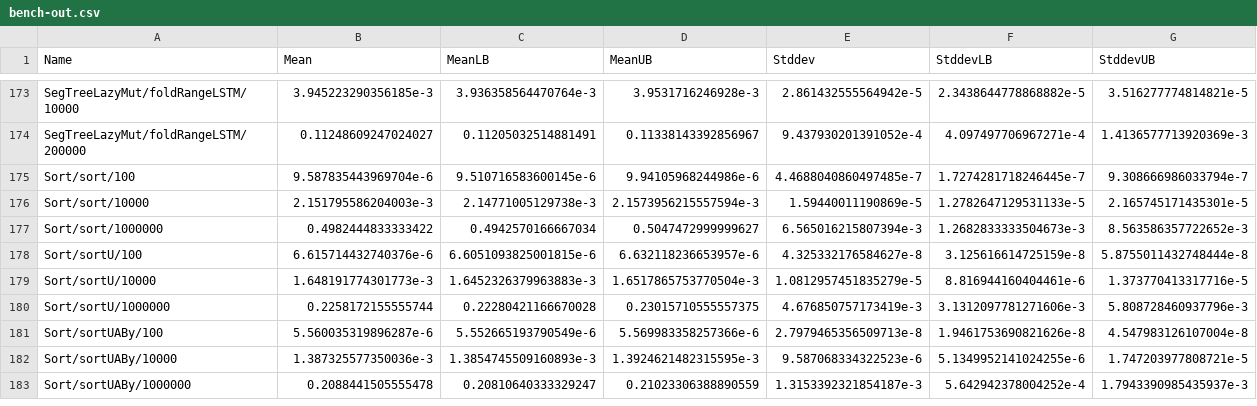
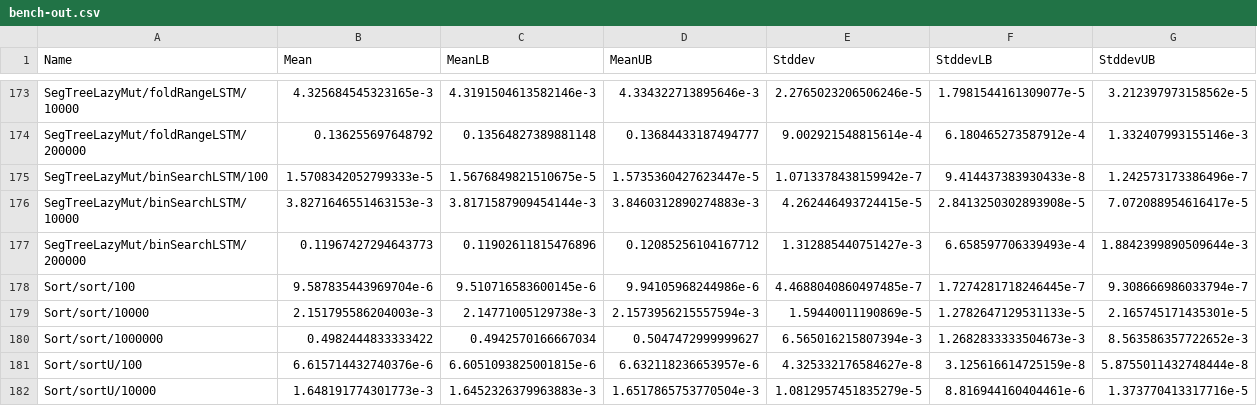
Before and after one commit to meooow25/haccepted, a CSV file: bench-out/bench-out.csv, drawn as a sheet; only a part is shown, gaps mark what is left out; the shorter side is filled out with more unchanged rows; the diff covers the shown part only; the diff names each change by its address in the sheet, - before the commit and + after, or states it on an @@ line.

Commit message:
Update mutable lazy segment tree (#55)
- Switch to a push-based implementation for simplicity
- Add binary search, with tests and benchmarks
- Some minor changes

```diff
--- a/bench-out/bench-out.csv
+++ b/bench-out/bench-out.csv
-B173 (Mean): 3.945223290356185e-3
+B173 (Mean): 4.325684545323165e-3
-C173 (MeanLB): 3.936358564470764e-3
+C173 (MeanLB): 4.3191504613582146e-3
-D173 (MeanUB): 3.9531716246928e-3
+D173 (MeanUB): 4.334322713895646e-3
-E173 (Stddev): 2.861432555564942e-5
+E173 (Stddev): 2.2765023206506246e-5
-F173 (StddevLB): 2.3438644778868882e-5
+F173 (StddevLB): 1.7981544161309077e-5
-G173 (StddevUB): 3.516277774814821e-5
+G173 (StddevUB): 3.212397973158562e-5
-B174 (Mean): 0.11248609247024027
+B174 (Mean): 0.136255697648792
-C174 (MeanLB): 0.11205032514881491
+C174 (MeanLB): 0.13564827389881148
-D174 (MeanUB): 0.11338143392856967
+D174 (MeanUB): 0.13684433187494777
-E174 (Stddev): 9.437930201391052e-4
+E174 (Stddev): 9.002921548815614e-4
-F174 (StddevLB): 4.097497706967271e-4
+F174 (StddevLB): 6.180465273587912e-4
-G174 (StddevUB): 1.4136577713920369e-3
+G174 (StddevUB): 1.332407993155146e-3
+row 175: SegTreeLazyMut/binSearchLSTM/100 | 1.5708342052799333e-5 | 1.5676849821510675e-5 | 1.5735360427623447e-5 | 1.0713378438159942e-7 | 9.414437383930433e-8 | 1.242573173386496e-7
+row 176: SegTreeLazyMut/binSearchLSTM/10000 | 3.8271646551463153e-3 | 3.8171587909454144e-3 | 3.8460312890274883e-3 | 4.262446493724415e-5 | 2.8413250302893908e-5 | 7.072088954616417e-5
+row 177: SegTreeLazyMut/binSearchLSTM/200000 | 0.11967427294643773 | 0.11902611815476896 | 0.12085256104167712 | 1.312885440751427e-3 | 6.658597706339493e-4 | 1.8842399890509644e-3
```
Also changed, not shown: 60 edited cells elsewhere in this file, 4 other files.
